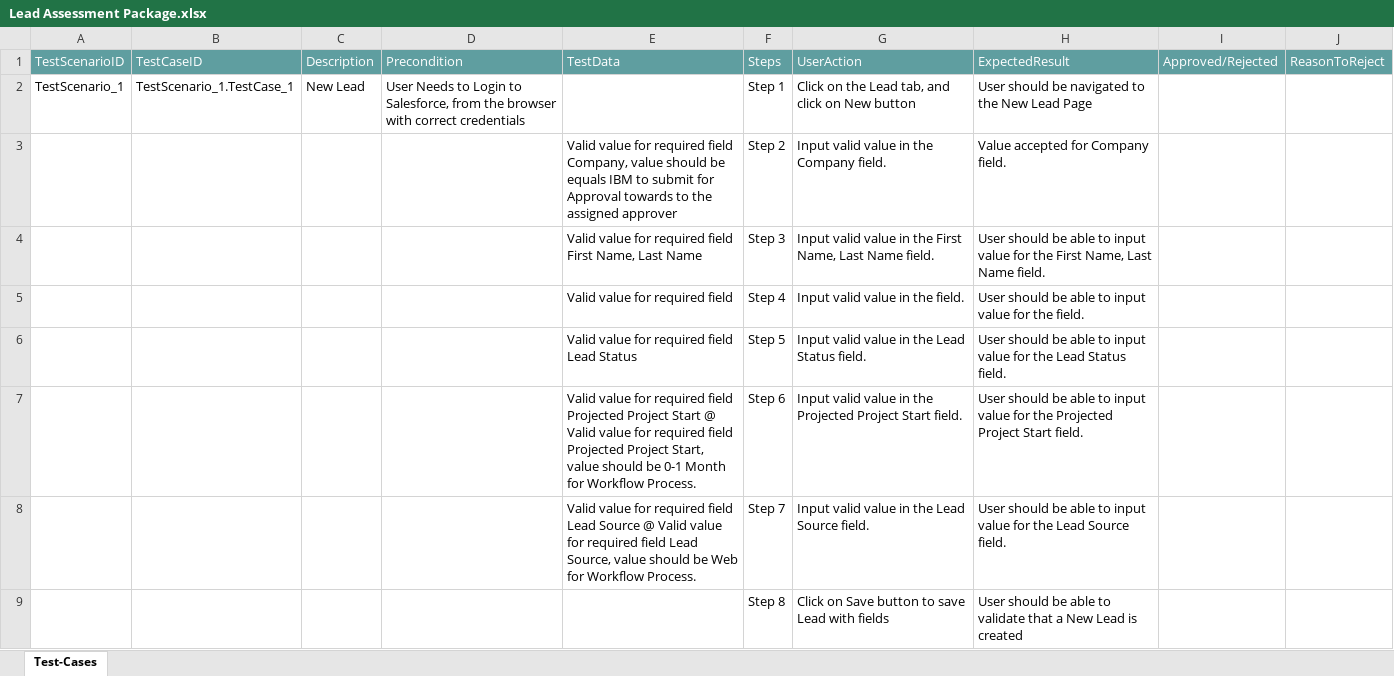
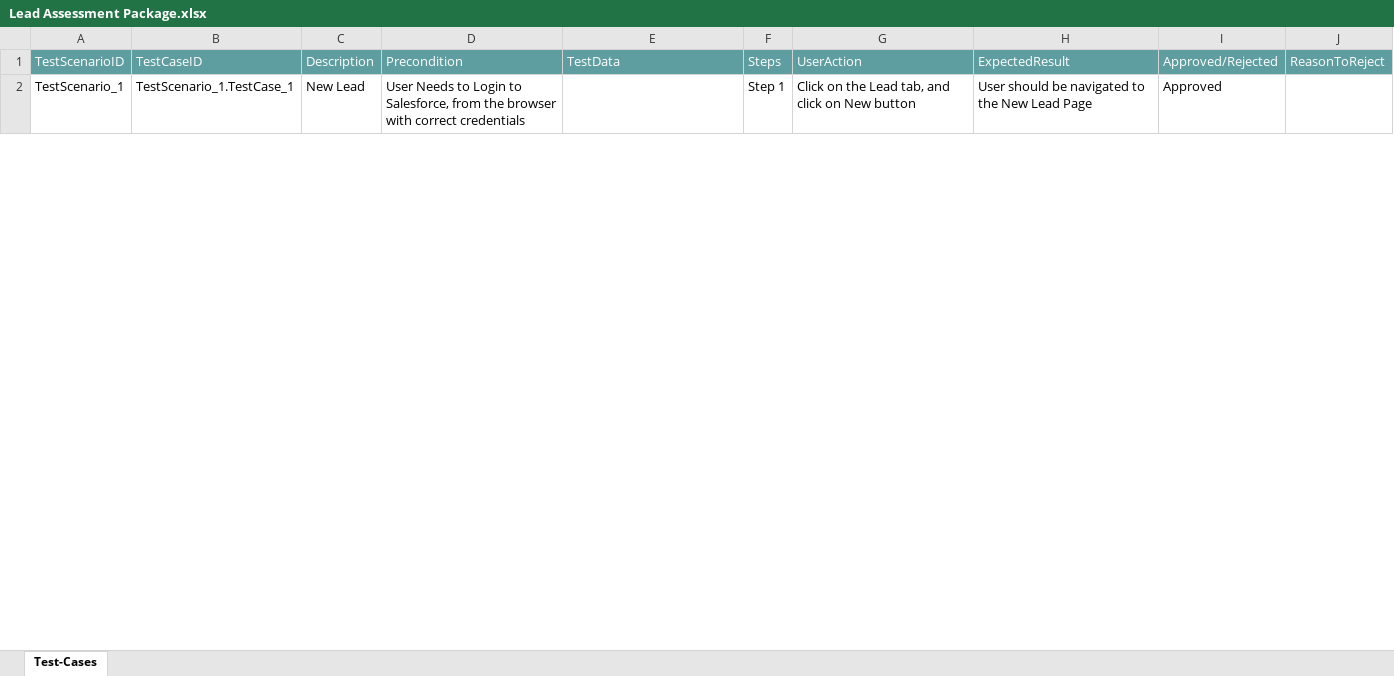
Before and after one commit to ShaikMohamedIrfan/Atifsnap02, an Excel workbook: Lead Assessment Package.xlsx, sheet Test-Cases, drawn as a sheet; only a part is shown; values as stored, in another font and other column widths than the file's, no borders; table styles not drawn; the diff covers the shown part only; the diff names each change by its address in the sheet, - before the commit and + after, or states it on an @@ line.

Commit message:
Add files via upload

```diff
--- a/Lead Assessment Package.xlsx (sheet Test-Cases)
+++ b/Lead Assessment Package.xlsx (sheet Test-Cases)
-I2: (empty)
+I2: Approved
@@ row 3 hidden:  |  |  |  | Valid value for required field Company, value should be equals IBM to submit for Approval towards to the assigned approver | Step 2 | Input valid value in the Company field. | Value accepted for Company field. @@
@@ row 4 hidden:  |  |  |  | Valid value for required field First Name, Last Name | Step 3 | Input valid value in the First Name, Last Name field. | User should be able to input value for the First Name, Last Name field. @@
@@ row 5 hidden:  |  |  |  | Valid value for required field | Step 4 | Input valid value in the field. | User should be able to input value for the field. @@
@@ row 6 hidden:  |  |  |  | Valid value for required field Lead Status | Step 5 | Input valid value in the Lead Status field. | User should be able to input value for the Lead Status field. @@
@@ row 7 hidden:  |  |  |  | Valid value for required field Projected Project Start @ Valid value for required field Projected Project Start, value should be 0-1 Month for Workflow Process. | Step 6 | Input valid value in the Projected Project Start field. | User should be able to input value for the Projected Project Start field. @@
@@ row 8 hidden:  |  |  |  | Valid value for required field Lead Source @ Valid value for required field Lead Source, value should be Web for Workflow Process. | Step 7 | Input valid value in the Lead Source field. | User should be able to input value for the Lead Source field. @@
@@ row 9 hidden:  |  |  |  |  | Step 8 | Click on Save button to save Lead with fields | User should be able to validate that a New Lead is created @@
```
Also changed, not shown: 7 hidden or unhidden rows and 1 edited cell elsewhere in this sheet.
